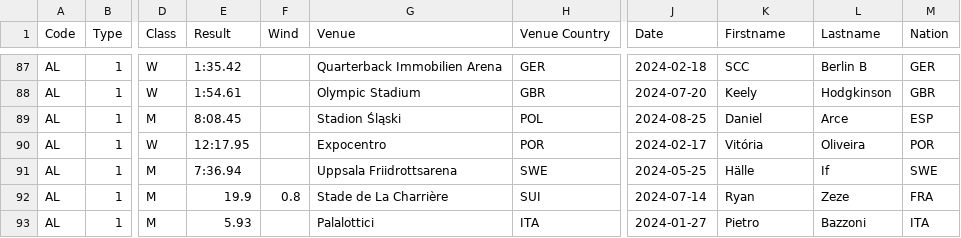
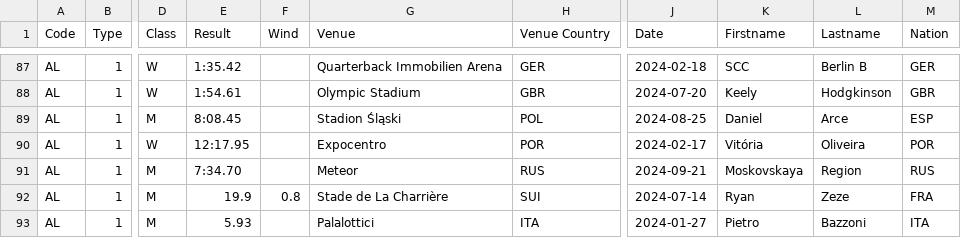
Before and after one commit to nimarion/records, a CSV file: leads/senior/area.csv, drawn as a sheet; only a part is shown, gaps mark what is left out; the diff names each change by its address in the sheet, - before the commit and + after, or states it on an @@ line.

```diff
--- a/leads/senior/area.csv
+++ b/leads/senior/area.csv
-E91 (Result): 7:36.94
+E91 (Result): 7:34.70
-G91 (Venue): Uppsala Friidrottsarena
+G91 (Venue): Meteor
-H91 (Venue Country): SWE
+H91 (Venue Country): RUS
-J91 (Date): 2024-05-25
+J91 (Date): 2024-09-21
-K91 (Firstname): Hälle
+K91 (Firstname): Moskovskaya
-L91 (Lastname): If
+L91 (Lastname): Region
-M91 (Nation): SWE
+M91 (Nation): RUS
```
